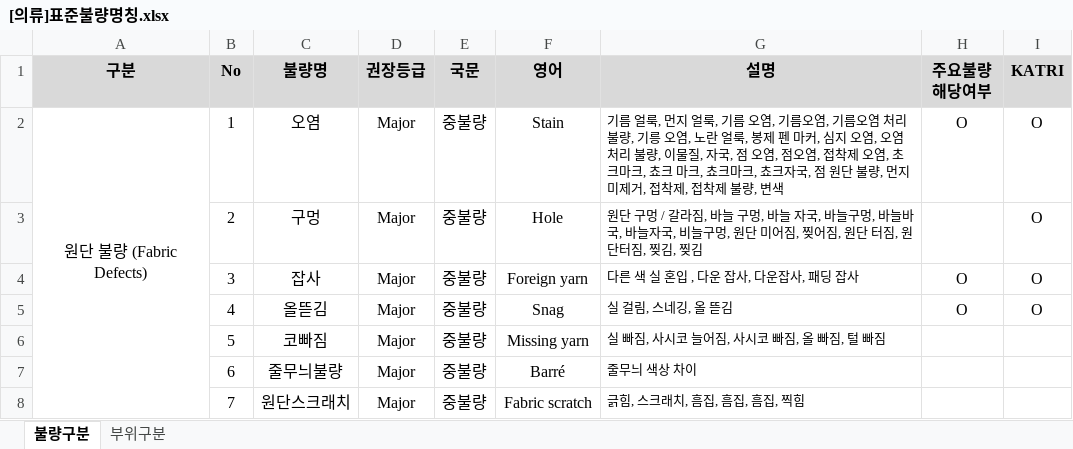
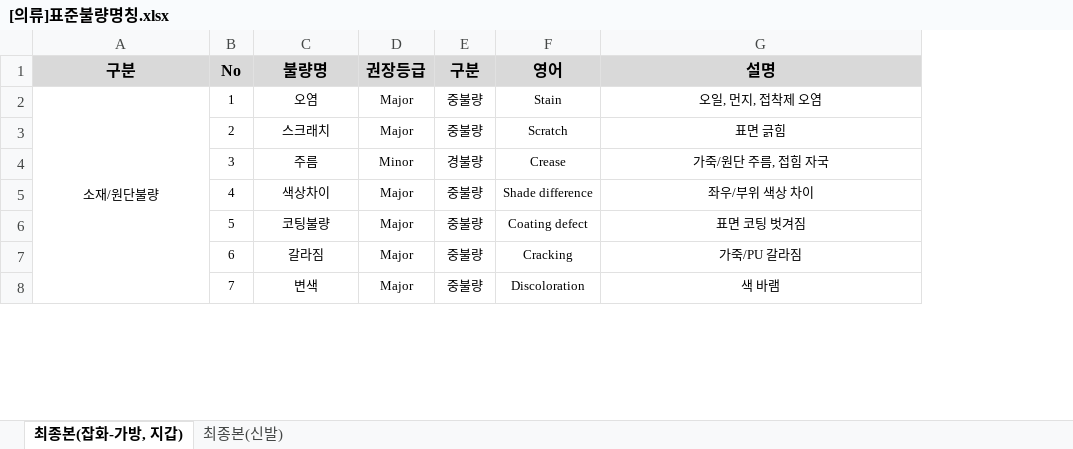
Before and after one commit to kimppuppu/product_inspection, an Excel workbook: data/[의류]표준불량명칭.xlsx, sheet 최종본(잡화-가방, 지갑), drawn as a sheet; only a part is shown; values as stored, in another font and other column widths than the file's, no borders; the diff covers the shown part only; the diff names each change by its address in the sheet, - before the commit and + after, or states it on an @@ line.

```diff
--- a/data/[의류]표준불량명칭.xlsx (sheet 최종본(잡화-가방, 지갑))
+++ b/data/[의류]표준불량명칭.xlsx (sheet 최종본(잡화-가방, 지갑))
-sheet tab: 불량구분
+sheet tab: 최종본(잡화-가방, 지갑)
-sheet tab: 부위구분
+sheet tab: 최종본(신발)
-column H (주요불량 해당여부), rows 2-5: O |  | O | O
-column I (KATRI), rows 2-5: all O
-E1: 국문
+E1: 구분
-A2 (구분): 원단 불량 (Fabric Defects)
+A2 (구분): 소재/원단불량
@@ A2:F2 text size: smaller @@
-A2:A21 merged
+A2:A12 merged
-G2 (설명): 기름 얼룩, 먼지 얼룩, 기름 오염, 기름오염, 기름오염 처리 불량, 기릉 오염, 노란 얼룩, 봉제 펜 마커, 심지 오염, 오염 처리 불량, 이물질, 자국, 점 오염, 점오염, 접착제 오염, 초크마크, 쵸크 마크, 쵸크마크, 쵸크자국, 점 원단 불량, 먼지 미제거, 접착제, 접착제 불량, 변색
+G2 (설명): 오일, 먼지, 접착제 오염
-G2:G8 alignment: left
+G2:G8 alignment: center
@@ B3:F8 text size: smaller @@
-C3 (불량명): 구멍
+C3 (불량명): 스크래치
-F3 (영어): Hole
+F3 (영어): Scratch
-G3 (설명): 원단 구멍 / 갈라짐, 바늘 구멍, 바늘 자국, 바늘구멍, 바늘바국, 바늘자국, 비늘구멍, 원단 미어짐, 찢어짐, 원단 터짐, 원단터짐, 찢김, 찢김
+G3 (설명): 표면 긁힘
-C4 (불량명): 잡사
+C4 (불량명): 주름
-D4 (권장등급): Major
+D4 (권장등급): Minor
-E4 (구분): 중불량
+E4 (구분): 경불량
-F4 (영어): Foreign yarn
+F4 (영어): Crease
-G4 (설명): 다른 색 실 혼입 , 다운 잡사, 다운잡사, 패딩 잡사
+G4 (설명): 가죽/원단 주름, 접힘 자국
-C5 (불량명): 올뜯김
+C5 (불량명): 색상차이
-F5 (영어): Snag
+F5 (영어): Shade difference
-G5 (설명): 실 걸림, 스네깅, 올 뜯김
+G5 (설명): 좌우/부위 색상 차이
-C6 (불량명): 코빠짐
+C6 (불량명): 코팅불량
-F6 (영어): Missing yarn
+F6 (영어): Coating defect
-G6 (설명): 실 빠짐, 사시코 늘어짐, 사시코 빠짐, 올 빠짐, 털 빠짐
+G6 (설명): 표면 코팅 벗겨짐
-C7 (불량명): 줄무늬불량
+C7 (불량명): 갈라짐
-F7 (영어): Barré
+F7 (영어): Cracking
-G7 (설명): 줄무늬 색상 차이
+G7 (설명): 가죽/PU 갈라짐
-C8 (불량명): 원단스크래치
+C8 (불량명): 변색
-F8 (영어): Fabric scratch
+F8 (영어): Discoloration
-G8 (설명): 긁힘, 스크래치, 흠집, 흠집, 흠집, 찍힘
+G8 (설명): 색 바램
```
Also changed, not shown: 26 removed rows, 125 edited cells, cell formats and merged cells elsewhere in this sheet, sheet 최종본(신발), 1 other file.
